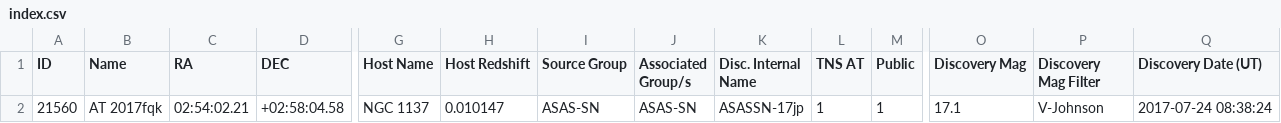
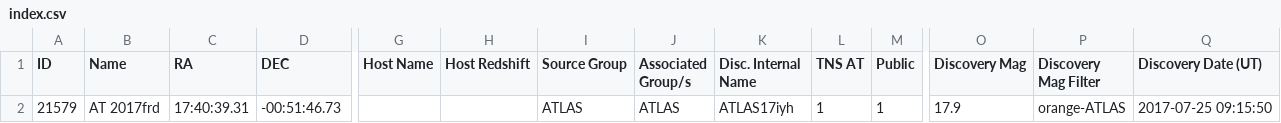
Before and after one commit to astrocatalogs/tde-external, a CSV file: TNS/index.csv, drawn as a sheet; only a part is shown, gaps mark what is left out; removed rows and columns are numbered as before the commit, all else as after; rows hold the shown columns only; the diff names each change by its address in the sheet, - before the commit and + after, or states it on an @@ line.

```diff
--- a/TNS/index.csv
+++ b/TNS/index.csv
-row 2: 21560 | AT 2017fqk | 02:54:02.21 | +02:58:04.58 | NGC 1137 | 0.010147 | ASAS-SN | ASAS-SN | ASASSN-17jp | 1 | 1 | 17.1 | V-Johnson | 2017-07-24 08:38:24
+row 2: 21579 | AT 2017frd | 17:40:39.31 | -00:51:46.73 |  |  | ATLAS | ATLAS | ATLAS17iyh | 1 | 1 | 17.9 | orange-ATLAS | 2017-07-25 09:15:50
```
Also changed, not shown: TNS/page-16.csv, 3 other files.
